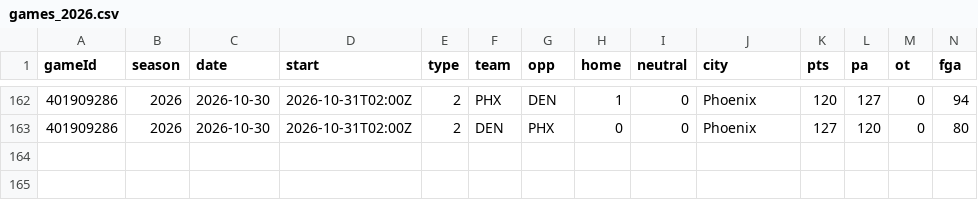
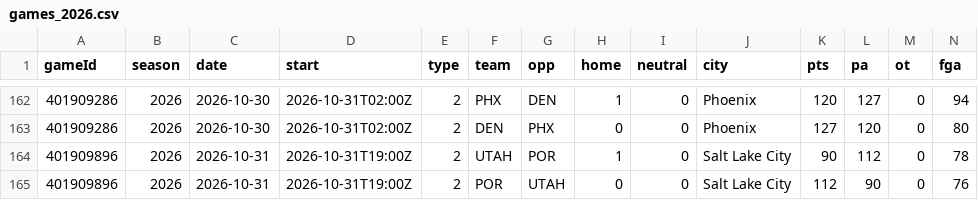
Before and after one commit to Johnbrick123/nba-unders, a CSV file: backtest/data/games_2026.csv, drawn as a sheet; only a part is shown, gaps mark what is left out; rows hold the shown columns only; the diff names each change by its address in the sheet, - before the commit and + after, or states it on an @@ line.

```diff
--- a/backtest/data/games_2026.csv
+++ b/backtest/data/games_2026.csv
+row 164: 401909896 | 2026 | 2026-10-31 | 2026-10-31T19:00Z | 2 | UTAH | POR | 1 | 0 | Salt Lake City | 90 | 112 | 0 | 78
+row 165: 401909896 | 2026 | 2026-10-31 | 2026-10-31T19:00Z | 2 | POR | UTAH | 0 | 0 | Salt Lake City | 112 | 90 | 0 | 76
```
Also changed, not shown: backtest/data/players_2026.csv, monitor/log_2026-27.csv, 4 other files.
